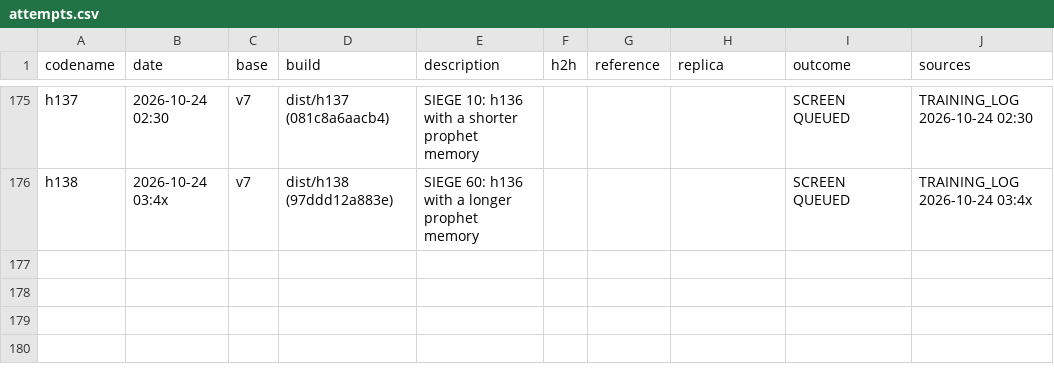
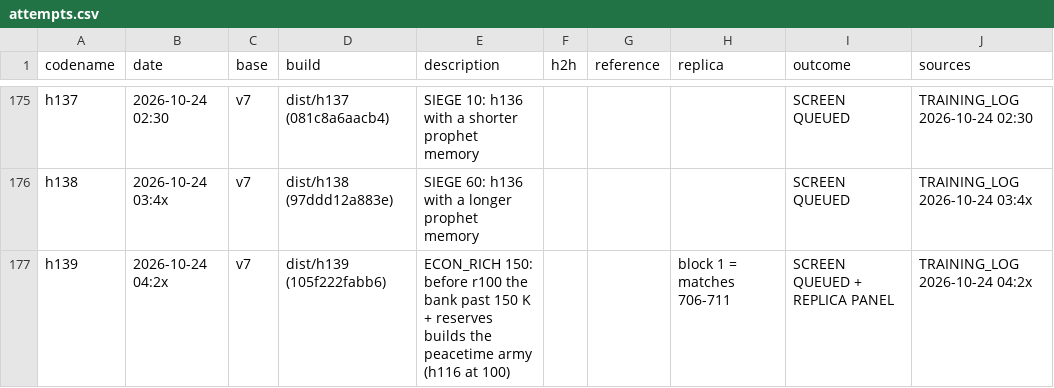
Before and after one commit to terryvanbelle/battlecode19-vibe, a CSV file: progress/attempts.csv, drawn as a sheet; only a part is shown, gaps mark what is left out; the diff names each change by its address in the sheet, - before the commit and + after, or states it on an @@ line.

```diff
--- a/progress/attempts.csv
+++ b/progress/attempts.csv
+row 177: h139 | 2026-10-24 04:2x | v7 | dist/h139 (105f222fabb6) | ECON_RICH 150: before r100 the bank past 150 K + reserves builds the peacetime army (h116 at 100) |  |  | block 1 = matches 706-711 | SCREEN QUEUED + REPLICA PANEL | TRAINING_LOG 2026-10-24 04:2x
```
Also changed, not shown: tools/progress/submissions.tsv, 5 other files.
